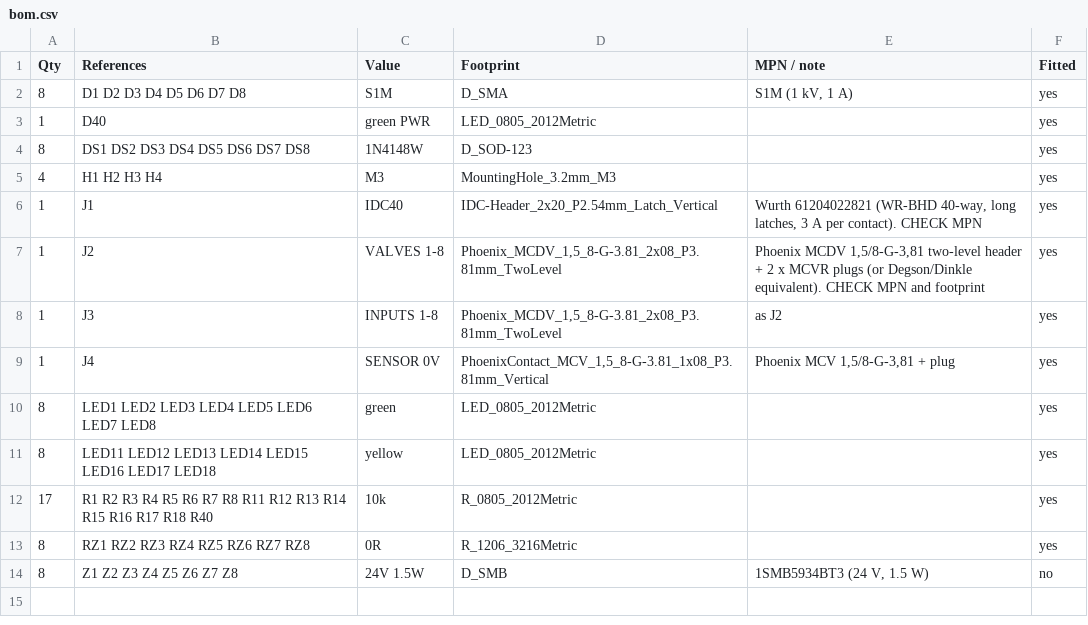
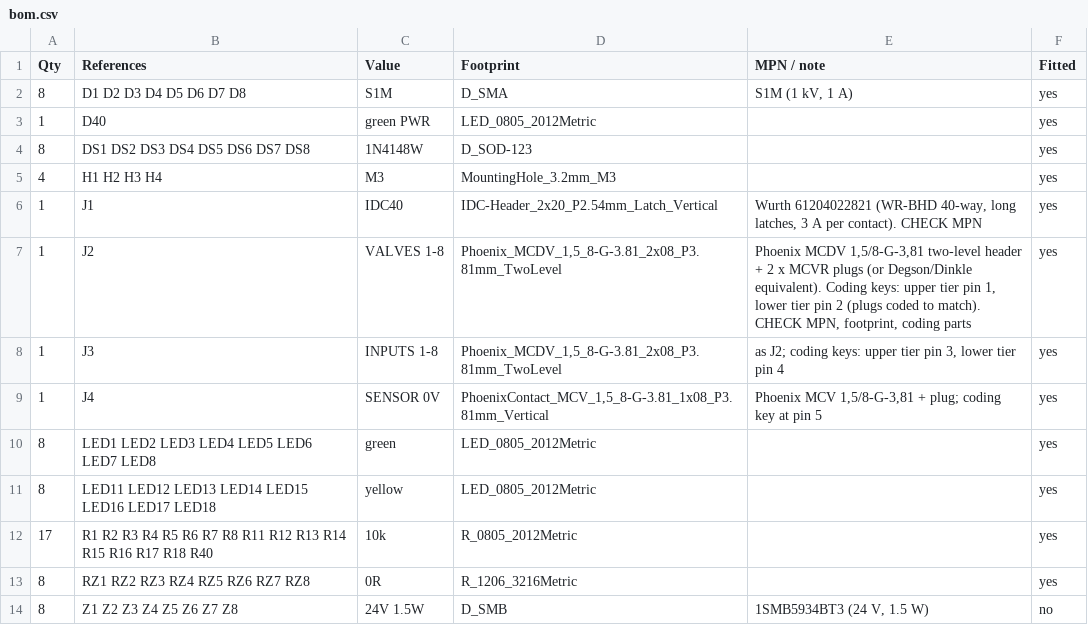
Before and after one commit to EnviroDevelo/cems-platform, a CSV file: hardware/io_breakout/bom.csv, drawn as a sheet.

```diff
--- a/hardware/io_breakout/bom.csv
+++ b/hardware/io_breakout/bom.csv
@@ -6,5 +6,5 @@ Qty,References,Value,Footprint,MPN / note,Fitted
 1,J1,IDC40,IDC-Header_2x20_P2.54mm_Latch_Vertical,"Wurth 61204022821 (WR-BHD 40-way, long latches, 3 A per contact). CHECK MPN",yes
-1,J2,VALVES 1-8,"Phoenix_MCDV_1,5_8-G-3.81_2x08_P3.81mm_TwoLevel","Phoenix MCDV 1,5/8-G-3,81 two-level header + 2 x MCVR plugs (or Degson/Dinkle equivalent). CHECK MPN and footprint",yes
-1,J3,INPUTS 1-8,"Phoenix_MCDV_1,5_8-G-3.81_2x08_P3.81mm_TwoLevel",as J2,yes
-1,J4,SENSOR 0V,"PhoenixContact_MCV_1,5_8-G-3.81_1x08_P3.81mm_Vertical","Phoenix MCV 1,5/8-G-3,81 + plug",yes
+1,J2,VALVES 1-8,"Phoenix_MCDV_1,5_8-G-3.81_2x08_P3.81mm_TwoLevel","Phoenix MCDV 1,5/8-G-3,81 two-level header + 2 x MCVR plugs (or Degson/Dinkle equivalent). Coding keys: upper tier pin 1, lower tier pin 2 (plugs coded to match). CHECK MPN, footprint, coding parts",yes
+1,J3,INPUTS 1-8,"Phoenix_MCDV_1,5_8-G-3.81_2x08_P3.81mm_TwoLevel","as J2; coding keys: upper tier pin 3, lower tier pin 4",yes
+1,J4,SENSOR 0V,"PhoenixContact_MCV_1,5_8-G-3.81_1x08_P3.81mm_Vertical","Phoenix MCV 1,5/8-G-3,81 + plug; coding key at pin 5",yes
 8,LED1 LED2 LED3 LED4 LED5 LED6 LED7 LED8,green,LED_0805_2012Metric,,yes
```
Also changed, not shown: hardware/core_pcb/bom.csv, 13 other files.
